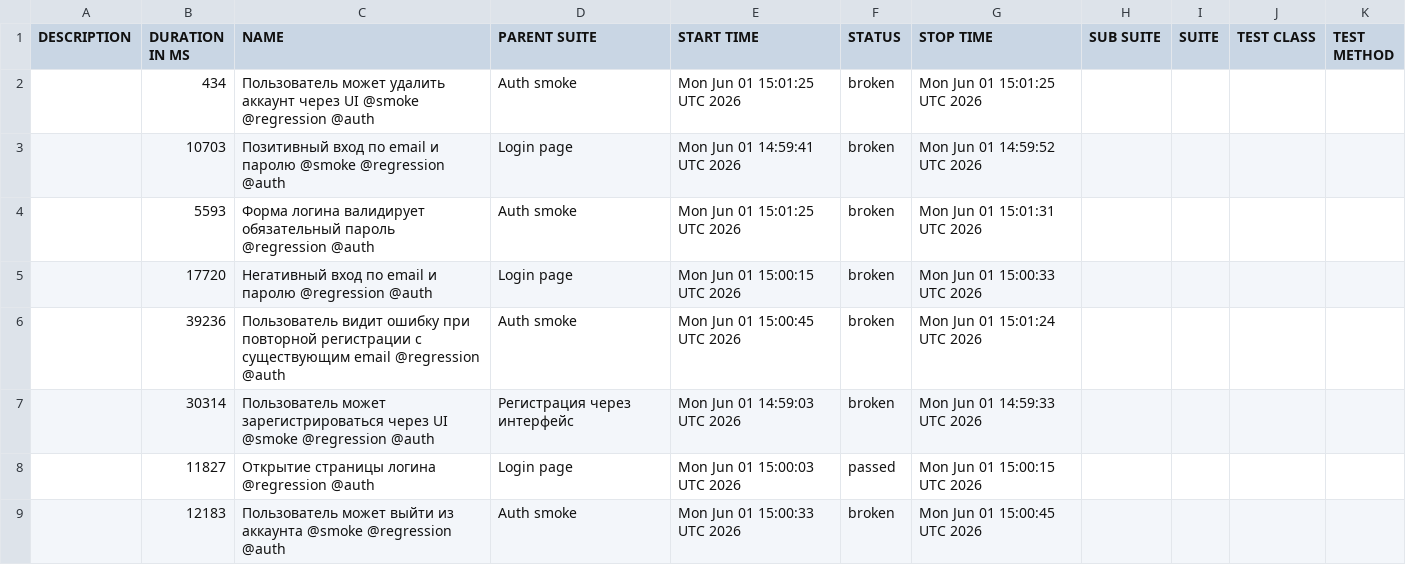
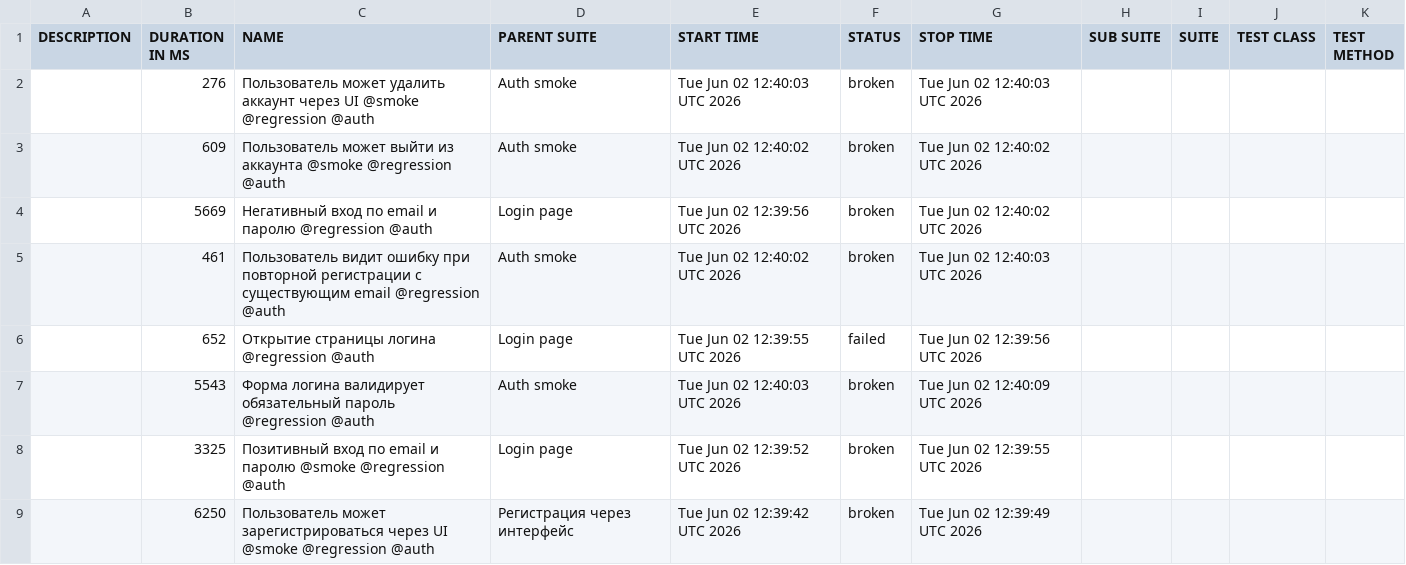
Before and after one commit to borbkin/e2e-codecept, a CSV file: data/suites.csv, drawn as a sheet.

```diff
--- a/data/suites.csv
+++ b/data/suites.csv
@@ -1,9 +1,9 @@
 "DESCRIPTION","DURATION IN MS","NAME","PARENT SUITE","START TIME","STATUS","STOP TIME","SUB SUITE","SUITE","TEST CLASS","TEST METHOD"
-"","434","Пользователь может удалить аккаунт через UI @smoke @regression @auth","Auth smoke","Mon Jun 01 15:01:25 UTC 2026","broken","Mon Jun 01 15:01:25 UTC 2026","","","",""
-"","10703","Позитивный вход по email и паролю @smoke @regression @auth","Login page","Mon Jun 01 14:59:41 UTC 2026","broken","Mon Jun 01 14:59:52 UTC 2026","","","",""
-"","5593","Форма логина валидирует обязательный пароль @regression @auth","Auth smoke","Mon Jun 01 15:01:25 UTC 2026","broken","Mon Jun 01 15:01:31 UTC 2026","","","",""
-"","17720","Негативный вход по email и паролю @regression @auth","Login page","Mon Jun 01 15:00:15 UTC 2026","broken","Mon Jun 01 15:00:33 UTC 2026","","","",""
-"","39236","Пользователь видит ошибку при повторной регистрации с существующим email @regression @auth","Auth smoke","Mon Jun 01 15:00:45 UTC 2026","broken","Mon Jun 01 15:01:24 UTC 2026","","","",""
-"","30314","Пользователь может зарегистрироваться через UI @smoke @regression @auth","Регистрация через интерфейс","Mon Jun 01 14:59:03 UTC 2026","broken","Mon Jun 01 14:59:33 UTC 2026","","","",""
-"","11827","Открытие страницы логина @regression @auth","Login page","Mon Jun 01 15:00:03 UTC 2026","passed","Mon Jun 01 15:00:15 UTC 2026","","","",""
-"","12183","Пользователь может выйти из аккаунта @smoke @regression @auth","Auth smoke","Mon Jun 01 15:00:33 UTC 2026","broken","Mon Jun 01 15:00:45 UTC 2026","","","",""
+"","276","Пользователь может удалить аккаунт через UI @smoke @regression @auth","Auth smoke","Tue Jun 02 12:40:03 UTC 2026","broken","Tue Jun 02 12:40:03 UTC 2026","","","",""
+"","609","Пользователь может выйти из аккаунта @smoke @regression @auth","Auth smoke","Tue Jun 02 12:40:02 UTC 2026","broken","Tue Jun 02 12:40:02 UTC 2026","","","",""
+"","5669","Негативный вход по email и паролю @regression @auth","Login page","Tue Jun 02 12:39:56 UTC 2026","broken","Tue Jun 02 12:40:02 UTC 2026","","","",""
+"","461","Пользователь видит ошибку при повторной регистрации с существующим email @regression @auth","Auth smoke","Tue Jun 02 12:40:02 UTC 2026","broken","Tue Jun 02 12:40:03 UTC 2026","","","",""
+"","652","Открытие страницы логина @regression @auth","Login page","Tue Jun 02 12:39:55 UTC 2026","failed","Tue Jun 02 12:39:56 UTC 2026","","","",""
+"","5543","Форма логина валидирует обязательный пароль @regression @auth","Auth smoke","Tue Jun 02 12:40:03 UTC 2026","broken","Tue Jun 02 12:40:09 UTC 2026","","","",""
+"","3325","Позитивный вход по email и паролю @smoke @regression @auth","Login page","Tue Jun 02 12:39:52 UTC 2026","broken","Tue Jun 02 12:39:55 UTC 2026","","","",""
+"","6250","Пользователь может зарегистрироваться через UI @smoke @regression @auth","Регистрация через интерфейс","Tue Jun 02 12:39:42 UTC 2026","broken","Tue Jun 02 12:39:49 UTC 2026","","","",""
```
Also changed, not shown: 53 other files.
